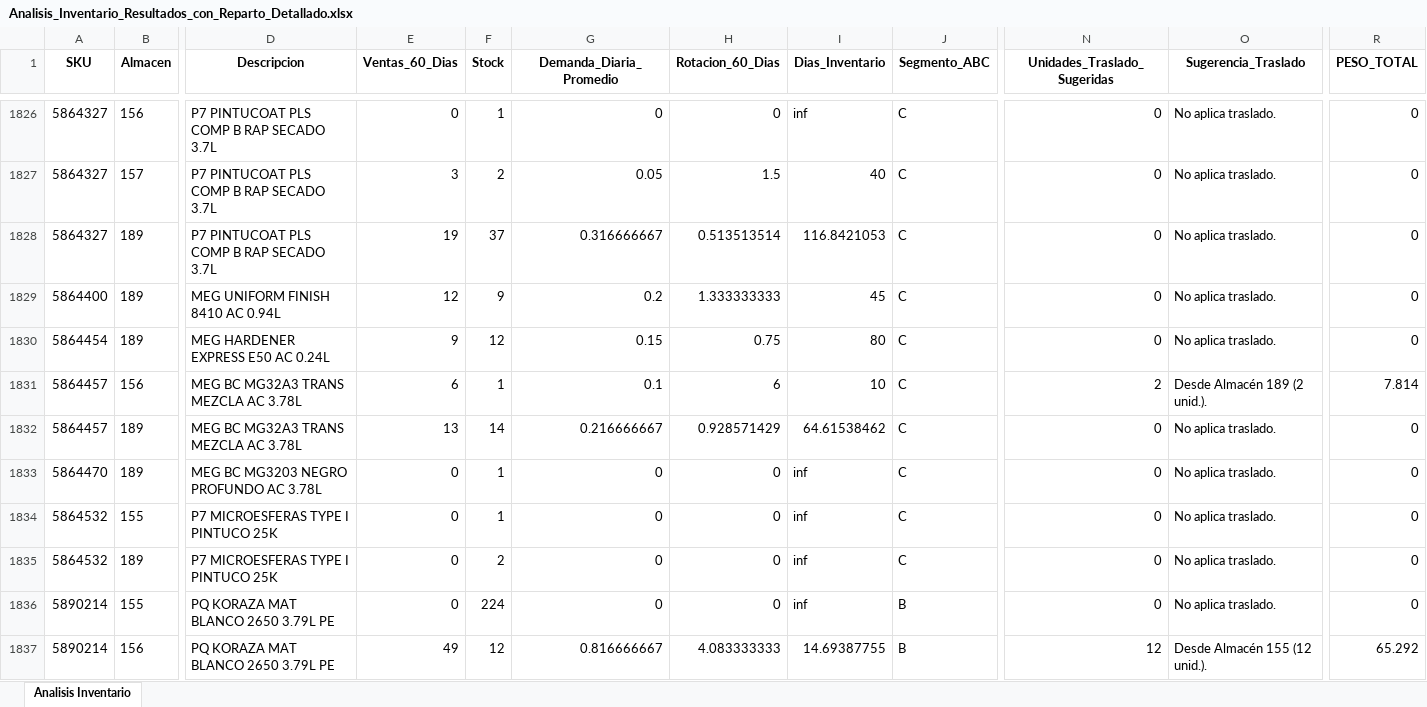
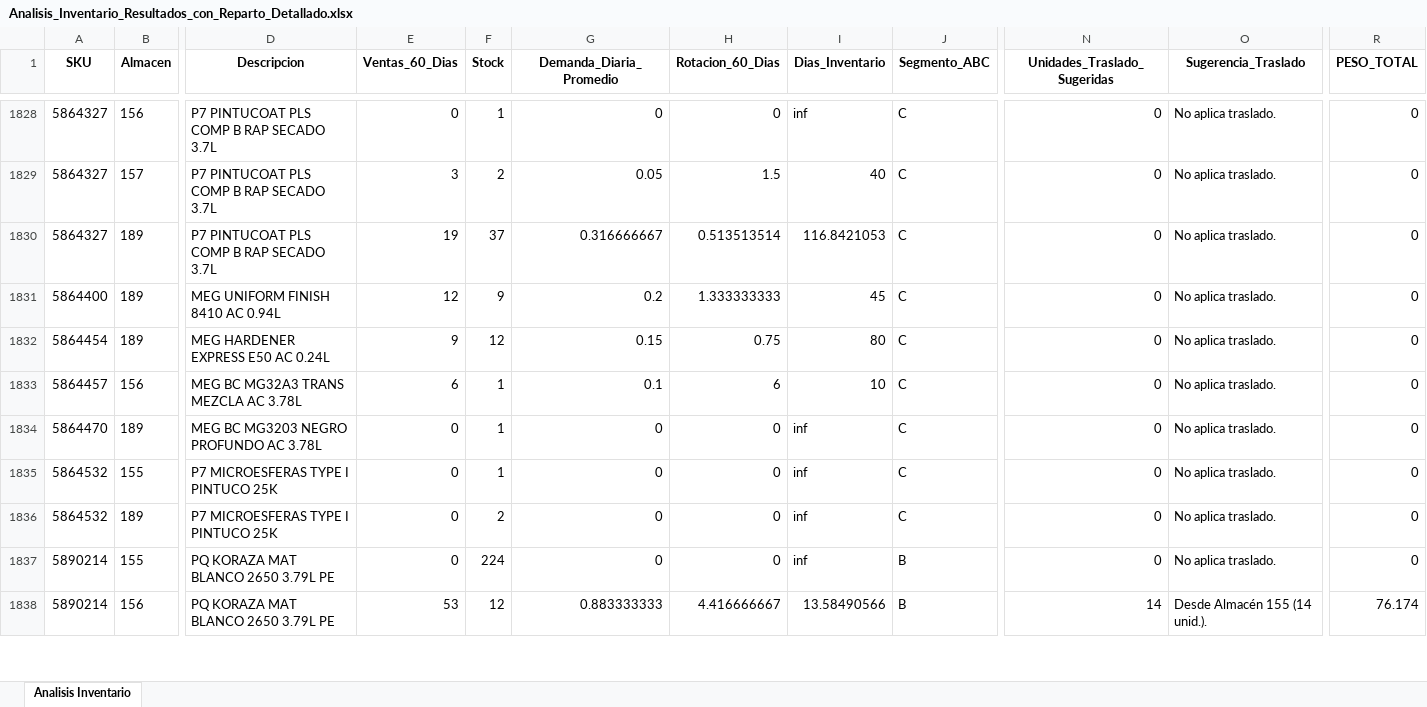
Before and after one commit to DiegoMao201/Rotacion-Iventarios, an Excel workbook: Analisis_Inventario_Resultados_con_Reparto_Detallado.xlsx, sheet Analisis Inventario, drawn as a sheet; only a part is shown, gaps mark what is left out; values as stored, in another font and other column widths than the file's, no borders; removed rows and columns are numbered as before the commit, all else as after; rows hold the shown columns only; the diff covers the shown part only; the diff names each change by its address in the sheet, - before the commit and + after, or states it on an @@ line.

Commit message:
Actualizacion automatica de datos - 2025-10-04_14-00-52

```diff
--- a/Analisis_Inventario_Resultados_con_Reparto_Detallado.xlsx (sheet Analisis Inventario)
+++ b/Analisis_Inventario_Resultados_con_Reparto_Detallado.xlsx (sheet Analisis Inventario)
-N1833 (Unidades_Traslado_Sugeridas): 2
+N1833 (Unidades_Traslado_Sugeridas): 0
-O1833 (Sugerencia_Traslado): Desde Almacén 189 (2 unid.).
+O1833 (Sugerencia_Traslado): No aplica traslado.
-R1833 (PESO_TOTAL): 7.814
+R1833 (PESO_TOTAL): 0
-row 1832: 5864457 | 189 | MEG BC MG32A3 TRANS MEZCLA AC 3.78L | 13 | 14 | 0.216666667 | 0.928571429 | 64.61538462 | C | 0 | No aplica traslado. | 0
-E1838 (Ventas_60_Dias): 49
+E1838 (Ventas_60_Dias): 53
-G1838 (Demanda_Diaria_Promedio): 0.816666667
+G1838 (Demanda_Diaria_Promedio): 0.883333333
-H1838 (Rotacion_60_Dias): 4.083333333
+H1838 (Rotacion_60_Dias): 4.416666667
-I1838 (Dias_Inventario): 14.69387755
+I1838 (Dias_Inventario): 13.58490566
-N1838 (Unidades_Traslado_Sugeridas): 12
+N1838 (Unidades_Traslado_Sugeridas): 14
-O1838 (Sugerencia_Traslado): Desde Almacén 155 (12 unid.).
+O1838 (Sugerencia_Traslado): Desde Almacén 155 (14 unid.).
-R1838 (PESO_TOTAL): 65.292
+R1838 (PESO_TOTAL): 76.174
```
Also changed, not shown: 9 added rows, 8 removed rows and 897 edited cells elsewhere in this sheet.
